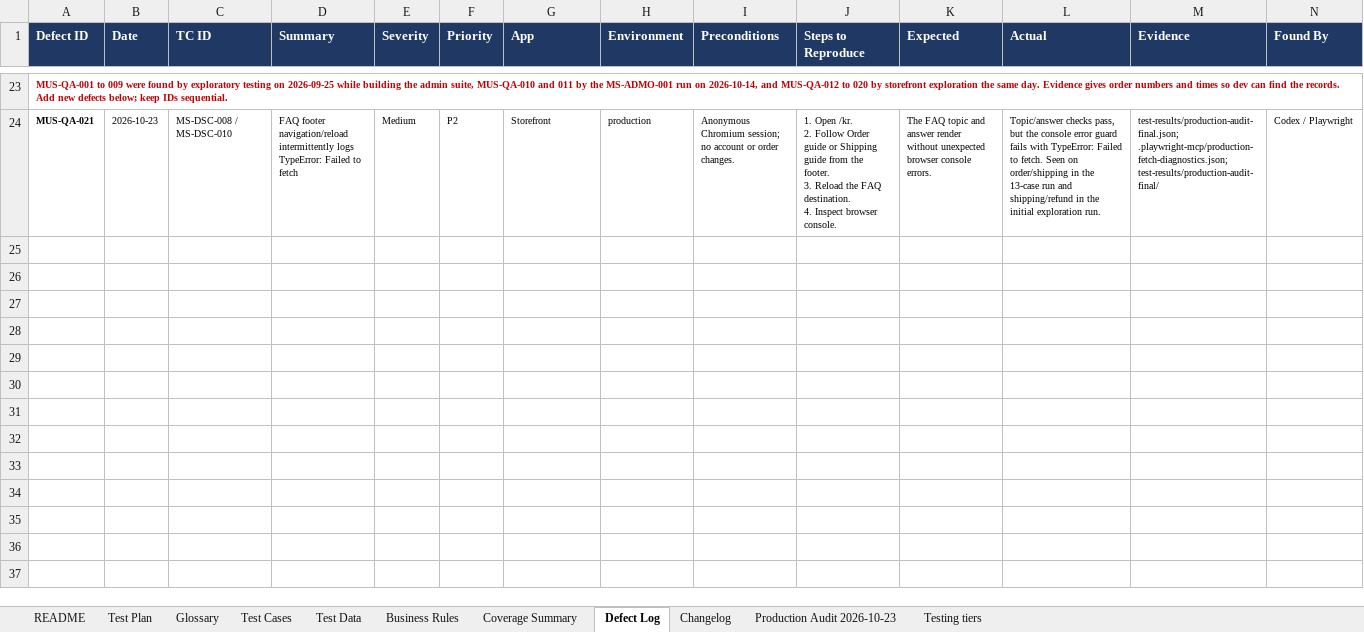
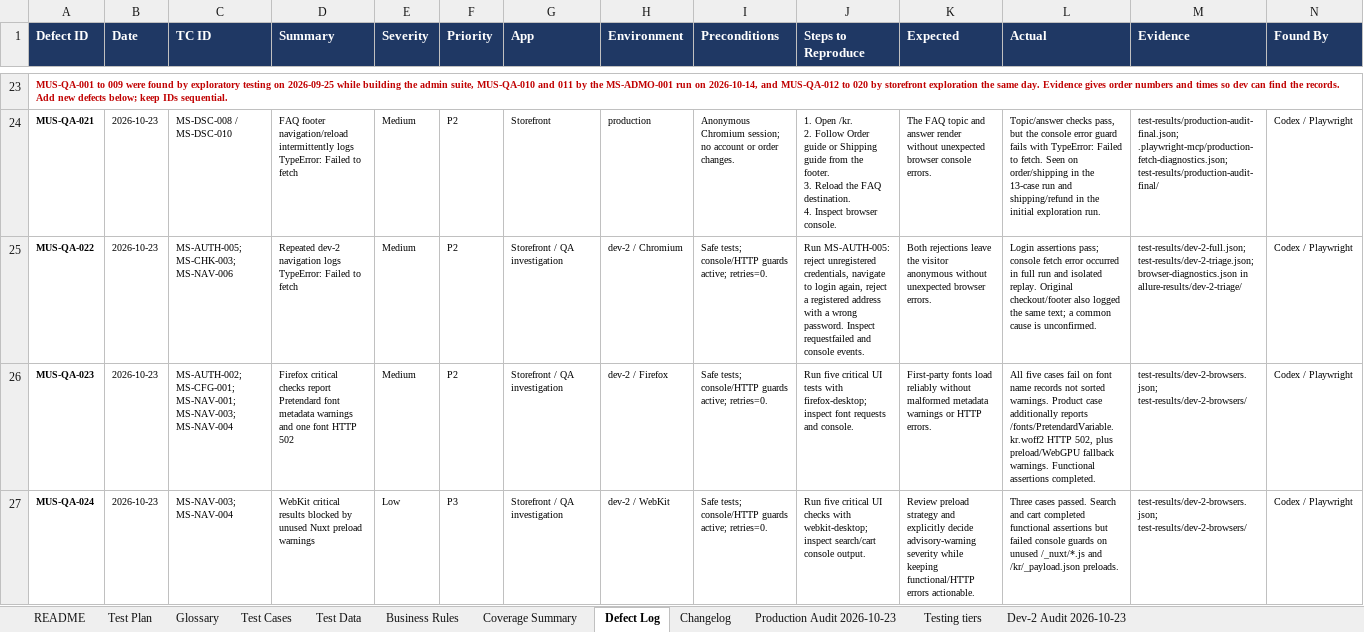
Before and after one commit to romemadeloo/musticker-e2e, an Excel workbook: docs/test-cases.xlsx, sheet Defect Log, drawn as a sheet; only a part is shown, gaps mark what is left out; values as stored, in another font and other column widths than the file's, no borders; rows hold the shown columns only; the diff names each change by its address in the sheet, - before the commit and + after, or states it on an @@ line.

Commit message:
40 framework checks

```diff
--- a/docs/test-cases.xlsx (sheet Defect Log)
+++ b/docs/test-cases.xlsx (sheet Defect Log)
+sheet tab: Dev-2 Audit 2026-10-23
+row 25: MUS-QA-022 | 2026-10-23 | MS-AUTH-005; MS-CHK-003; MS-NAV-006 | Repeated dev-2 navigation logs TypeError: Failed to fetch | Medium | P2 | Storefront / QA investigation | dev-2 / Chromium | Safe tests; console/HTTP guards active; retries=0. | Run MS-AUTH-005: reject unregistered credentials, navigate to login again, reject a registered address with a wrong password. Inspect requestfailed and console events. | Both rejections leave the visitor anonymous without unexpected browser errors. | Login assertions pass; console fetch error occurred in full run and isolated replay. Original checkout/footer also logged the same text; a common cause is unconfirmed. | test-results/dev-2-full.json; test-results/dev-2-triage.json; browser-diagnostics.json in allure-results/dev-2-triage/ | Codex / Playwright
+row 26: MUS-QA-023 | 2026-10-23 | MS-AUTH-002; MS-CFG-001; MS-NAV-001; MS-NAV-003; MS-NAV-004 | Firefox critical checks report Pretendard font metadata warnings and one font HTTP 502 | Medium | P2 | Storefront / QA investigation | dev-2 / Firefox | Safe tests; console/HTTP guards active; retries=0. | Run five critical UI tests with firefox-desktop; inspect font requests and console. | First-party fonts load reliably without malformed metadata warnings or HTTP errors. | All five cases fail on font name records not sorted warnings. Product case additionally reports /fonts/PretendardVariable.kr.woff2 HTTP 502, plus preload/WebGPU fallback warnings. Functional assertions completed. | test-results/dev-2-browsers.json; test-results/dev-2-browsers/ | Codex / Playwright
+row 27: MUS-QA-024 | 2026-10-23 | MS-NAV-003; MS-NAV-004 | WebKit critical results blocked by unused Nuxt preload warnings | Low | P3 | Storefront / QA investigation | dev-2 / WebKit | Safe tests; console/HTTP guards active; retries=0. | Run five critical UI checks with webkit-desktop; inspect search/cart console output. | Review preload strategy and explicitly decide advisory-warning severity while keeping functional/HTTP errors actionable. | Three cases passed. Search and cart completed functional assertions but failed console guards on unused /_nuxt/*.js and /kr/_payload.json preloads. | test-results/dev-2-browsers.json; test-results/dev-2-browsers/ | Codex / Playwright
```
Also changed, not shown: sheet Test Cases, sheet Changelog, 8 other files.
